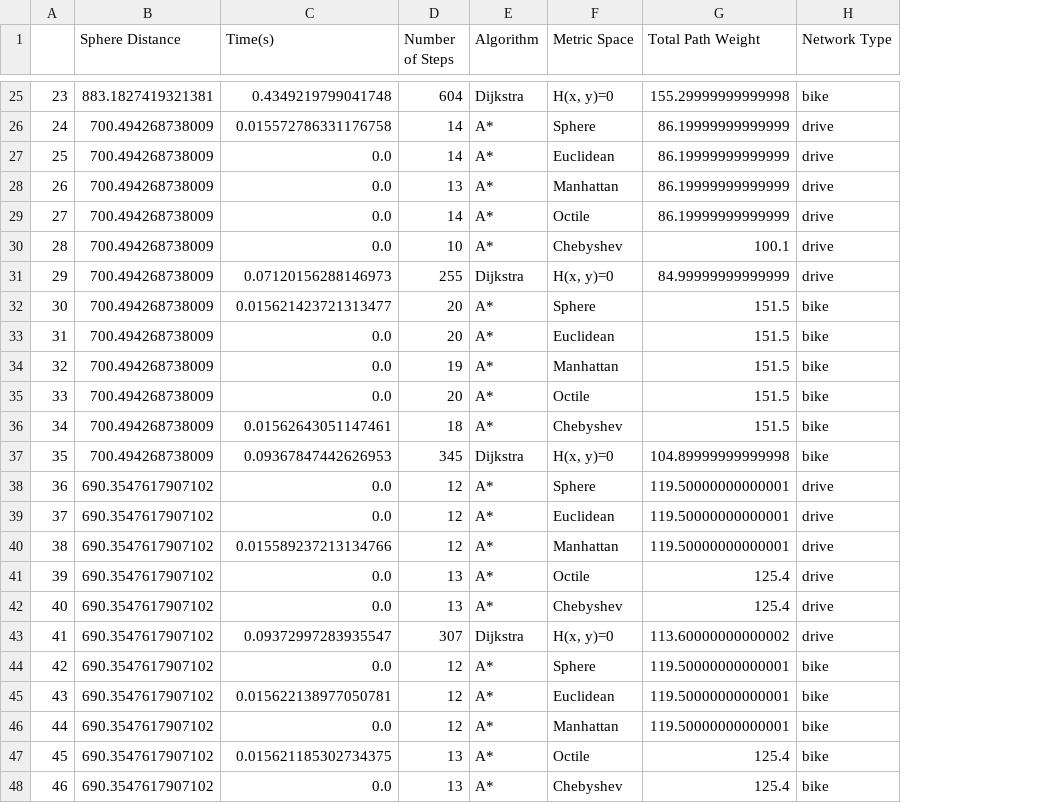
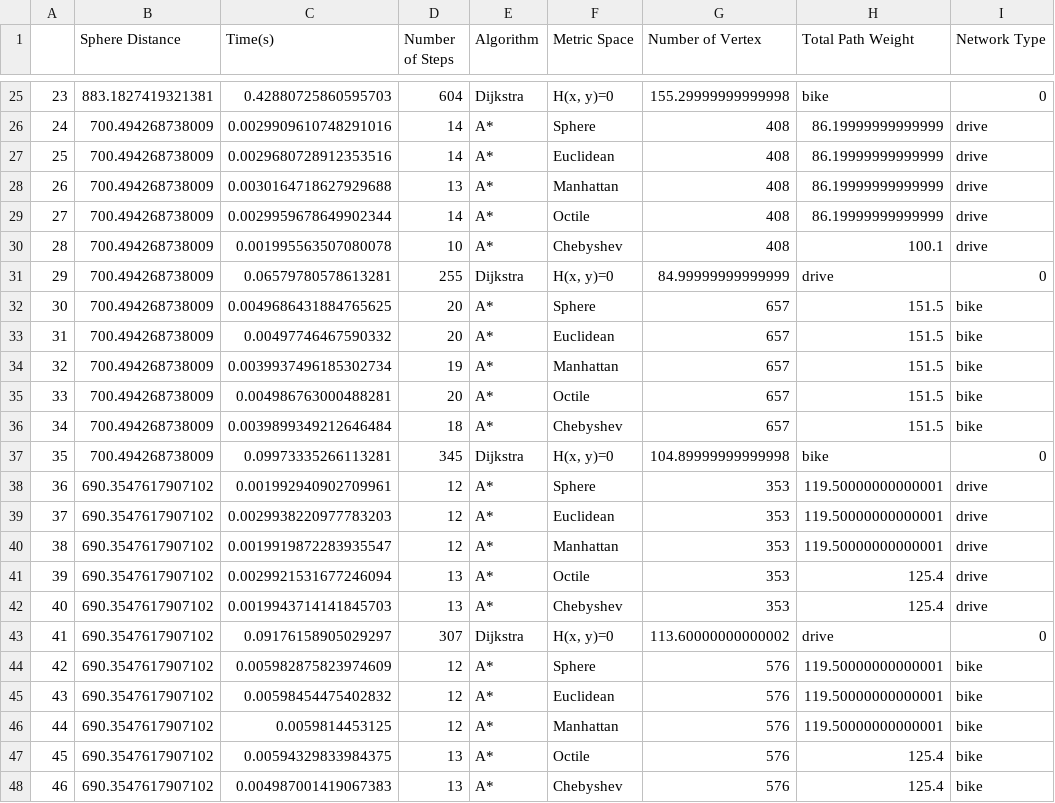
Before and after one commit to Matt88Ac/Heuristic-Algo-Final, a CSV file: our_data.csv, drawn as a sheet; only a part is shown, gaps mark what is left out; addresses are those after the commit; the diff covers the shown part only; the diff names each change by its address in the sheet, - before the commit and + after, or states it on an @@ line.

```diff
--- a/our_data.csv
+++ b/our_data.csv
+column G (Number of Vertex), rows 25-48: 155.29999999999998 | 408 | 408 | 408 | 408 | 408 | 84.99999999999999 | 657 | 657 | 657 | 657 | 657 | 104.89999999999998 | 353 | 353 | 353 | 353 | 353 | 113.60000000000002 | 576 | 576 | 576 | 576 | 576
-C25 (Time(s)): 0.4349219799041748
+C25 (Time(s)): 0.42880725860595703
-H25 (Total Path Weight): 155.29999999999998
+H25 (Total Path Weight): bike
-I25 (Network Type): bike
+I25 (Network Type): 0
-C26 (Time(s)): 0.015572786331176758
+C26 (Time(s)): 0.0029909610748291016
-C27 (Time(s)): 0.0
+C27 (Time(s)): 0.0029680728912353516
-C28 (Time(s)): 0.0
+C28 (Time(s)): 0.0030164718627929688
-C29 (Time(s)): 0.0
+C29 (Time(s)): 0.0029959678649902344
-C30 (Time(s)): 0.0
+C30 (Time(s)): 0.001995563507080078
-C31 (Time(s)): 0.07120156288146973
+C31 (Time(s)): 0.06579780578613281
-H31 (Total Path Weight): 84.99999999999999
+H31 (Total Path Weight): drive
-I31 (Network Type): drive
+I31 (Network Type): 0
-C32 (Time(s)): 0.015621423721313477
+C32 (Time(s)): 0.0049686431884765625
-C33 (Time(s)): 0.0
+C33 (Time(s)): 0.00497746467590332
-C34 (Time(s)): 0.0
+C34 (Time(s)): 0.0039937496185302734
-C35 (Time(s)): 0.0
+C35 (Time(s)): 0.004986763000488281
-C36 (Time(s)): 0.01562643051147461
+C36 (Time(s)): 0.0039899349212646484
-C37 (Time(s)): 0.09367847442626953
+C37 (Time(s)): 0.09973335266113281
-H37 (Total Path Weight): 104.89999999999998
+H37 (Total Path Weight): bike
-I37 (Network Type): bike
+I37 (Network Type): 0
-C38 (Time(s)): 0.0
+C38 (Time(s)): 0.001992940902709961
-C39 (Time(s)): 0.0
+C39 (Time(s)): 0.0029938220977783203
-C40 (Time(s)): 0.015589237213134766
+C40 (Time(s)): 0.0019919872283935547
-C41 (Time(s)): 0.0
+C41 (Time(s)): 0.0029921531677246094
-C42 (Time(s)): 0.0
+C42 (Time(s)): 0.0019943714141845703
-C43 (Time(s)): 0.09372997283935547
+C43 (Time(s)): 0.09176158905029297
-H43 (Total Path Weight): 113.60000000000002
+H43 (Total Path Weight): drive
-I43 (Network Type): drive
+I43 (Network Type): 0
-C44 (Time(s)): 0.0
+C44 (Time(s)): 0.005982875823974609
-C45 (Time(s)): 0.015622138977050781
+C45 (Time(s)): 0.00598454475402832
-C46 (Time(s)): 0.0
+C46 (Time(s)): 0.0059814453125
-C47 (Time(s)): 0.015621185302734375
+C47 (Time(s)): 0.00594329833984375
-C48 (Time(s)): 0.0
+C48 (Time(s)): 0.004987001419067383
```
Also changed, not shown: 51 edited cells elsewhere in this file.
